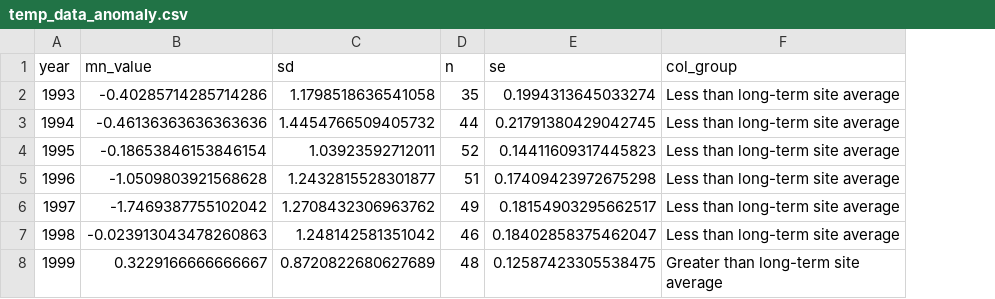
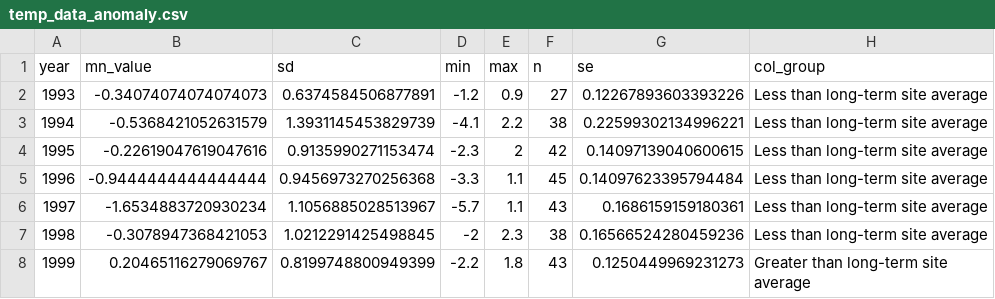
Before and after one commit to USEPA/ri_wq_trends, a CSV file: data/temp_data_anomaly.csv, drawn as a sheet; only a part is shown; addresses are those after the commit; the diff covers the shown part only; the diff names each change by its address in the sheet, - before the commit and + after, or states it on an @@ line.

```diff
--- a/data/temp_data_anomaly.csv
+++ b/data/temp_data_anomaly.csv
+column D (min), rows 2-8: -1.2 | -4.1 | -2.3 | -3.3 | -5.7 | -2 | -2.2
+column E (max), rows 2-8: 0.9 | 2.2 | 2 | 1.1 | 1.1 | 2.3 | 1.8
-B2 (mn_value): -0.40285714285714286
+B2 (mn_value): -0.34074074074074073
-C2 (sd): 1.1798518636541058
+C2 (sd): 0.6374584506877891
-F2 (n): 35
+F2 (n): 27
-G2 (se): 0.1994313645033274
+G2 (se): 0.12267893603393226
-B3 (mn_value): -0.46136363636363636
+B3 (mn_value): -0.5368421052631579
-C3 (sd): 1.4454766509405732
+C3 (sd): 1.3931145453829739
-F3 (n): 44
+F3 (n): 38
-G3 (se): 0.21791380429042745
+G3 (se): 0.22599302134996221
-B4 (mn_value): -0.18653846153846154
+B4 (mn_value): -0.22619047619047616
-C4 (sd): 1.03923592712011
+C4 (sd): 0.9135990271153474
-F4 (n): 52
+F4 (n): 42
-G4 (se): 0.14411609317445823
+G4 (se): 0.14097139040600615
-B5 (mn_value): -1.0509803921568628
+B5 (mn_value): -0.9444444444444444
-C5 (sd): 1.2432815528301877
+C5 (sd): 0.9456973270256368
-F5 (n): 51
+F5 (n): 45
-G5 (se): 0.17409423972675298
+G5 (se): 0.14097623395794484
-B6 (mn_value): -1.7469387755102042
+B6 (mn_value): -1.6534883720930234
-C6 (sd): 1.2708432306963762
+C6 (sd): 1.1056885028513967
-F6 (n): 49
+F6 (n): 43
-G6 (se): 0.18154903295662517
+G6 (se): 0.1686159159180361
-B7 (mn_value): -0.023913043478260863
+B7 (mn_value): -0.3078947368421053
-C7 (sd): 1.248142581351042
+C7 (sd): 1.0212291425498845
-F7 (n): 46
+F7 (n): 38
-G7 (se): 0.18402858375462047
+G7 (se): 0.16566524280459236
-B8 (mn_value): 0.3229166666666667
+B8 (mn_value): 0.20465116279069767
-C8 (sd): 0.8720822680627689
+C8 (sd): 0.8199748800949399
-F8 (n): 48
+F8 (n): 43
-G8 (se): 0.12587423305538475
+G8 (se): 0.1250449969231273
```
Also changed, not shown: 70 edited cells elsewhere in this file, data/chla_data_anomaly.csv, data/np_data_lagos_anomaly.csv, 41 other files.
